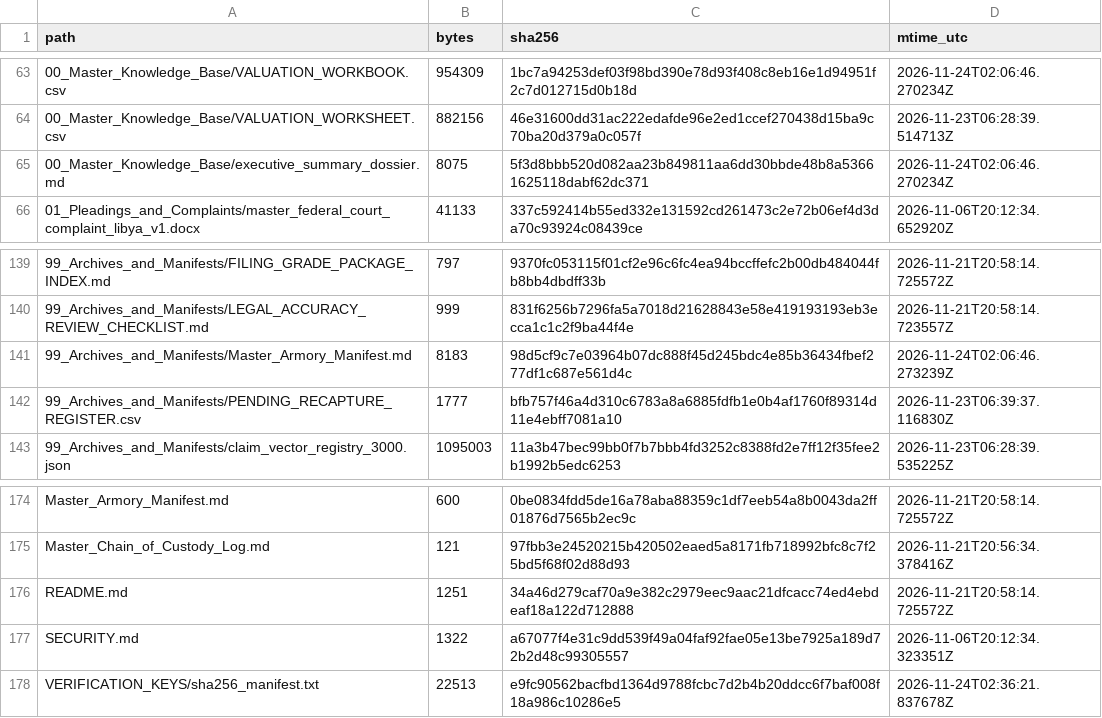
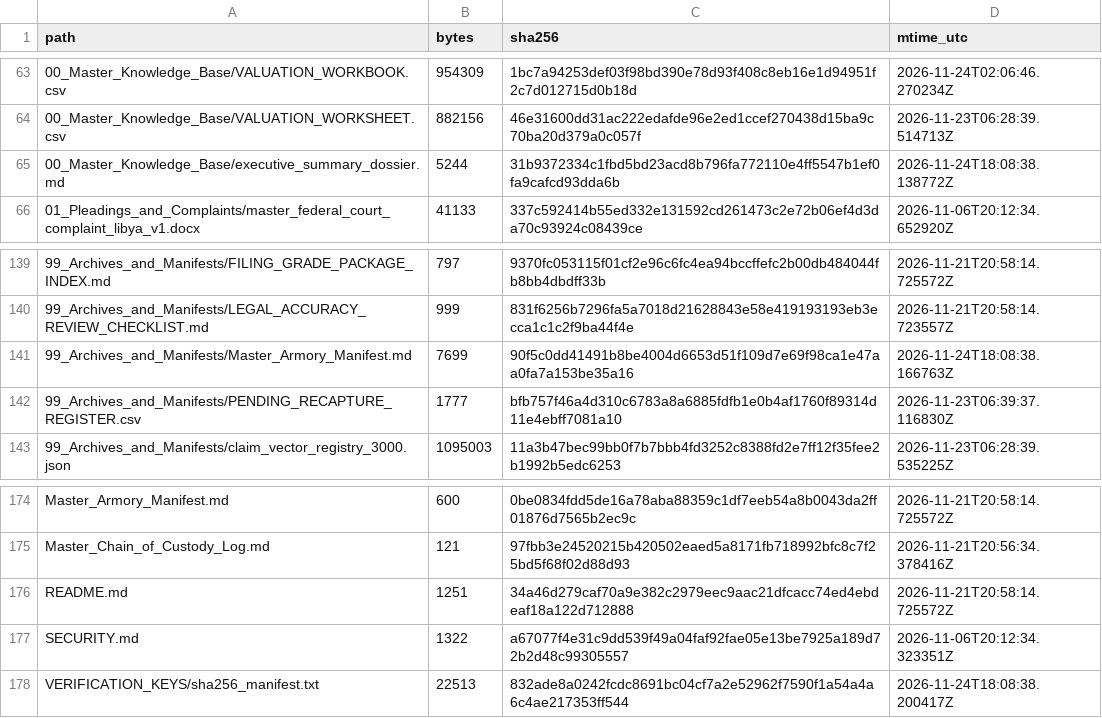
Before and after one commit to GlobalRestitutionAlliance/africa-us-ly-libya-master-litigation, a CSV file: 99_Archives_and_Manifests/MANIFEST_SHA256.csv, drawn as a sheet; only a part is shown, gaps mark what is left out.

Commit message:
REVERTED DUE TO UNPROMPTED MASS J3WFICATED DATA CORRUPTION BY COMPROMISED BIASED LLM/ARTIFICIAL INTELLIGENCE MODELS

```diff
--- a/99_Archives_and_Manifests/MANIFEST_SHA256.csv
+++ b/99_Archives_and_Manifests/MANIFEST_SHA256.csv
@@ -64,3 +64,3 @@ path,bytes,sha256,mtime_utc
 00_Master_Knowledge_Base/VALUATION_WORKSHEET.csv,882156,46e31600dd31ac222edafde96e2ed1ccef270438d15ba9c70ba20d379a0c057f,2026-11-23T06:28:39.514713Z
-00_Master_Knowledge_Base/executive_summary_dossier.md,8075,5f3d8bbb520d082aa23b849811aa6dd30bbde48b8a53661625118dabf62dc371,2026-11-24T02:06:46.270234Z
+00_Master_Knowledge_Base/executive_summary_dossier.md,5244,31b9372334c1fbd5bd23acd8b796fa772110e4ff5547b1ef0fa9cafcd93dda6b,2026-11-24T18:08:38.138772Z
 01_Pleadings_and_Complaints/master_federal_court_complaint_libya_v1.docx,41133,337c592414b55ed332e131592cd261473c2e72b06ef4d3da70c93924c08439ce,2026-11-06T20:12:34.652920Z
@@ -140,3 +140,3 @@ path,bytes,sha256,mtime_utc
 99_Archives_and_Manifests/LEGAL_ACCURACY_REVIEW_CHECKLIST.md,999,831f6256b7296fa5a7018d21628843e58e419193193eb3ecca1c1c2f9ba44f4e,2026-11-21T20:58:14.723557Z
-99_Archives_and_Manifests/Master_Armory_Manifest.md,8183,98d5cf9c7e03964b07dc888f45d245bdc4e85b36434fbef277df1c687e561d4c,2026-11-24T02:06:46.273239Z
+99_Archives_and_Manifests/Master_Armory_Manifest.md,7699,90f5c0dd41491b8be4004d6653d51f109d7e69f98ca1e47aa0fa7a153be35a16,2026-11-24T18:08:38.166763Z
 99_Archives_and_Manifests/PENDING_RECAPTURE_REGISTER.csv,1777,bfb757f46a4d310c6783a8a6885fdfb1e0b4af1760f89314d11e4ebff7081a10,2026-11-23T06:39:37.116830Z
@@ -177,2 +177,2 @@ README.md,1251,34a46d279caf70a9e382c2979eec9aac21dfcacc74ed4ebdeaf18a122d712888,
 SECURITY.md,1322,a67077f4e31c9dd539f49a04faf92fae05e13be7925a189d72b2d48c99305557,2026-11-06T20:12:34.323351Z
-VERIFICATION_KEYS/sha256_manifest.txt,22513,e9fc90562bacfbd1364d9788fcbc7d2b4b20ddcc6f7baf008f18a986c10286e5,2026-11-24T02:36:21.837678Z
+VERIFICATION_KEYS/sha256_manifest.txt,22513,832ade8a0242fcdc8691bc04cf7a2e52962f7590f1a54a4a6c4ae217353ff544,2026-11-24T18:08:38.200417Z
```
Also changed, not shown: 3 other files.
